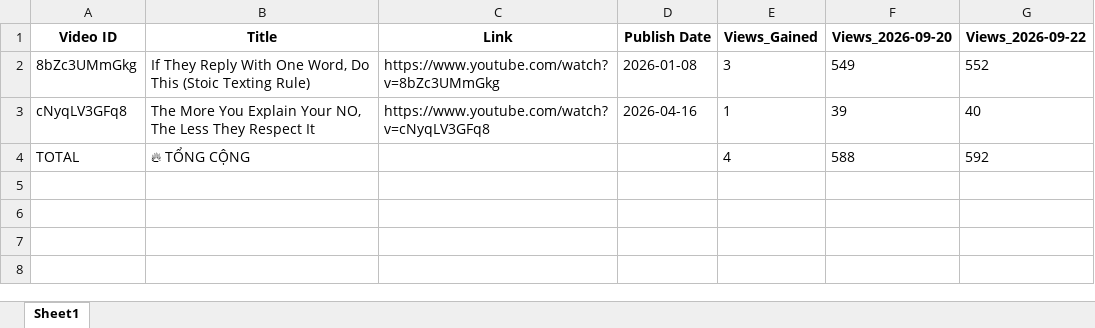
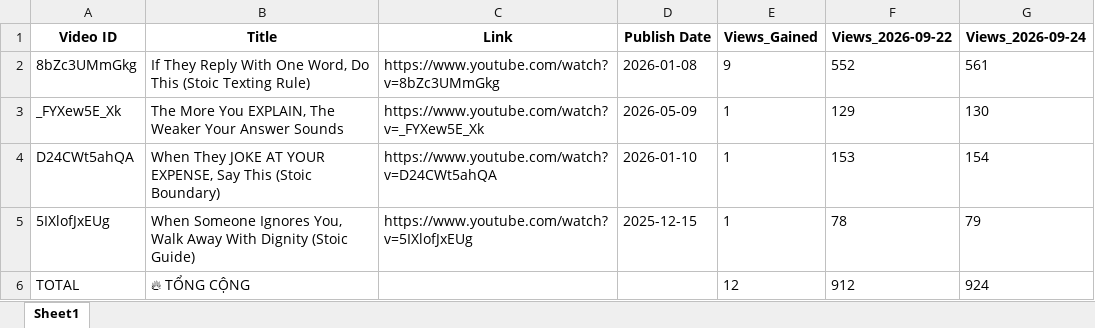
Before and after one commit to queen10022004-create/daily-views, an Excel workbook: report_views_increased.xlsx, sheet Sheet1, drawn as a sheet; values as stored, in another font and other column widths than the file's, no borders; removed rows and columns are numbered as before the commit, all else as after; the diff names each change by its address in the sheet, - before the commit and + after, or states it on an @@ line.

```diff
--- a/report_views_increased.xlsx (sheet Sheet1)
+++ b/report_views_increased.xlsx (sheet Sheet1)
-column F (Views_2026-09-20), row 2: 549; row 4: 588
+column G (Views_2026-09-24), row 2: 561; row 6: 924
-E2 (Views_Gained): 3
+E2 (Views_Gained): 9
-row 3: cNyqLV3GFq8 | The More You Explain Your NO, The Less They Respect It | https://www.youtube.com/watch?v=cNyqLV3GFq8 | 2026-04-16 | 1 | 39 | 40
+row 3: _FYXew5E_Xk | The More You EXPLAIN, The Weaker Your Answer Sounds | https://www.youtube.com/watch?v=_FYXew5E_Xk | 2026-05-09 | 1 | 129 | 130
+row 4: D24CWt5ahQA | When They JOKE AT YOUR EXPENSE, Say This (Stoic Boundary) | https://www.youtube.com/watch?v=D24CWt5ahQA | 2026-01-10 | 1 | 153 | 154
+row 5: 5IXlofJxEUg | When Someone Ignores You, Walk Away With Dignity (Stoic Guide) | https://www.youtube.com/watch?v=5IXlofJxEUg | 2025-12-15 | 1 | 78 | 79
-E6 (Views_Gained): 4
+E6 (Views_Gained): 12
-F6 (Views_2026-09-22): 592
+F6 (Views_2026-09-22): 912
```
Also changed, not shown: history_stoicether.xlsx.
